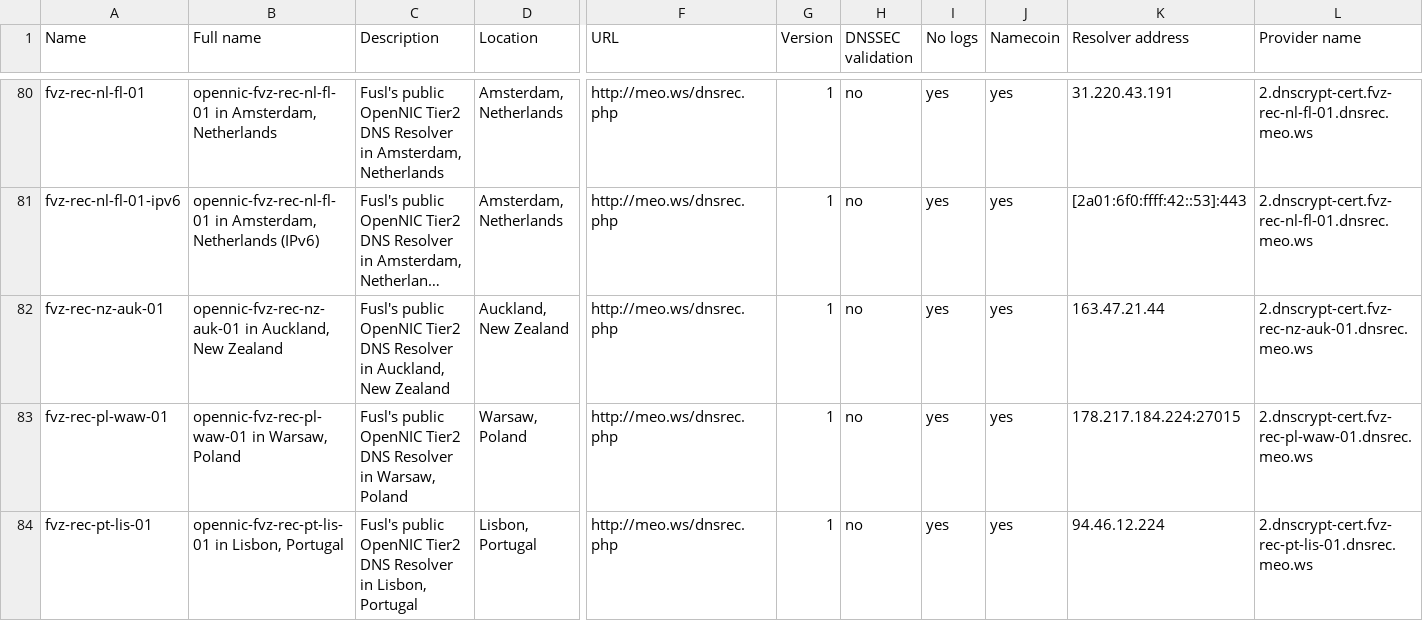
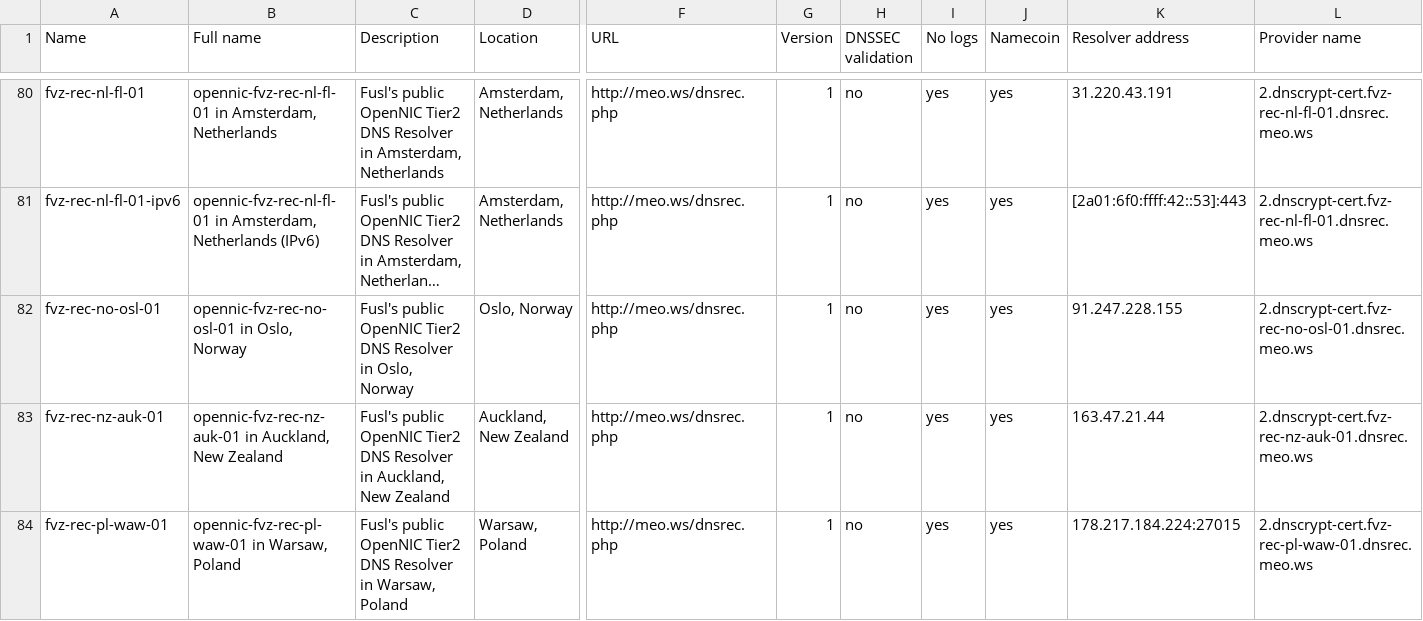
Before and after one commit to dyne/dnscrypt-proxy, a CSV file: dnscrypt-resolvers.csv, drawn as a sheet; only a part is shown, gaps mark what is left out; the shorter side is filled out with more unchanged rows; long unchanged cells end in …; rows hold the shown columns only; the diff names each change by its address in the sheet, - before the commit and + after, or states it on an @@ line.

Commit message:
Adding new fvz server in Oslo, Norway

```diff
--- a/dnscrypt-resolvers.csv
+++ b/dnscrypt-resolvers.csv
+row 82: fvz-rec-no-osl-01 | opennic-fvz-rec-no-osl-01 in Oslo, Norway | Fusl's public OpenNIC Tier2 DNS Resolver in Oslo, Norway | Oslo, Norway | http://meo.ws/dnsrec.php | 1 | no | yes | yes | 91.247.228.155 | 2.dnscrypt-cert.fvz-rec-no-osl-01.dnsrec.meo.ws
```
